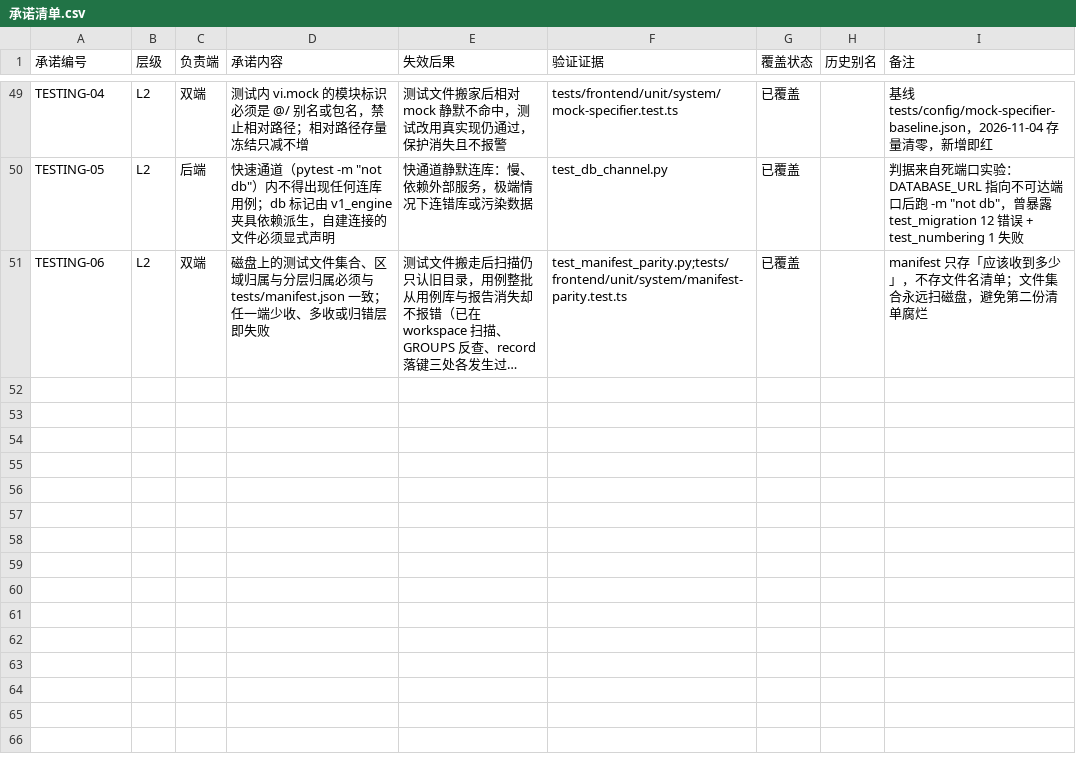
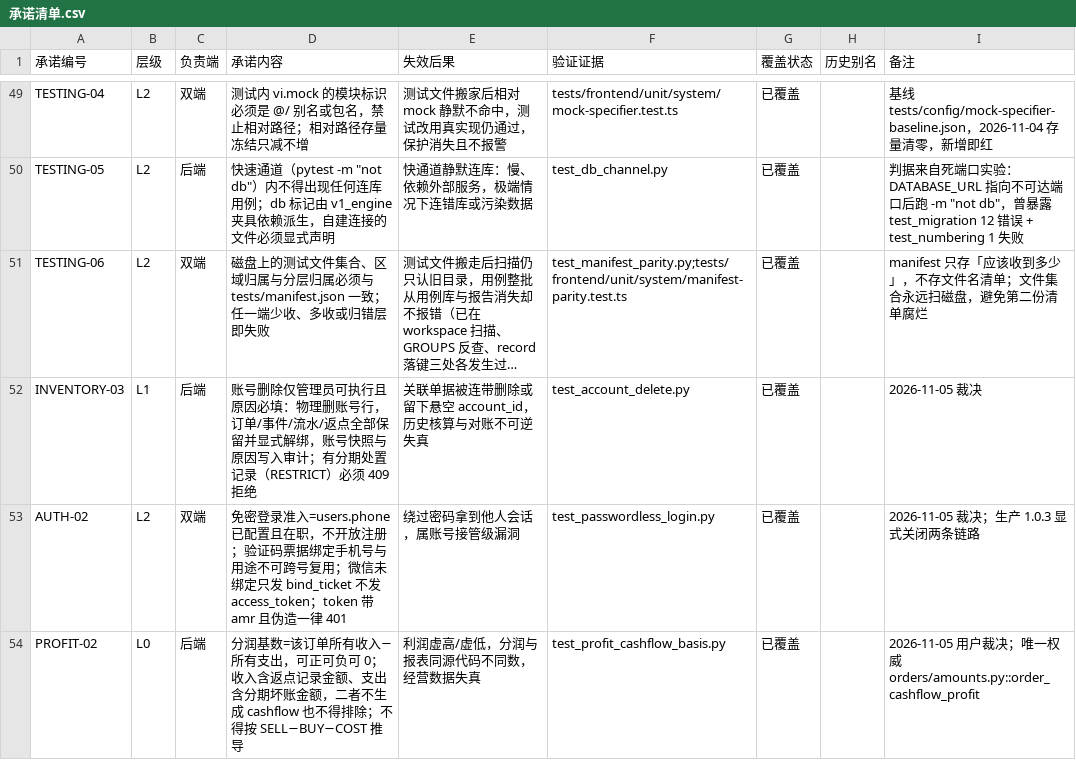
Before and after one commit to heyi2019/hjsd, a CSV file: docs/testing/承诺清单.csv, drawn as a sheet; only a part is shown, gaps mark what is left out; long unchanged cells end in …; the diff names each change by its address in the sheet, - before the commit and + after, or states it on an @@ line.

Commit message:
test: 补齐 3 个孤儿测试文件登记、清单计数与承诺编号

```diff
--- a/docs/testing/承诺清单.csv
+++ b/docs/testing/承诺清单.csv
+row 52: INVENTORY-03 | L1 | 后端 | 账号删除仅管理员可执行且原因必填：物理删账号行，订单/事件/流水/返点全部保留并显式解绑，账号快照与原因写入审计；有分期处置记录（RESTRICT）必须 409 拒绝 | 关联单据被连带删除或留下悬空 account_id，历史核算与对账不可逆失真 | test_account_delete.py | 已覆盖 |  | 2026-11-05 裁决
+row 53: AUTH-02 | L2 | 双端 | 免密登录准入=users.phone 已配置且在职，不开放注册；验证码票据绑定手机号与用途不可跨号复用；微信未绑定只发 bind_ticket 不发 access_token；token 带 amr 且伪造一律 401 | 绕过密码拿到他人会话，属账号接管级漏洞 | test_passwordless_login.py | 已覆盖 |  | 2026-11-05 裁决；生产 1.0.3 显式关闭两条链路
+row 54: PROFIT-02 | L0 | 后端 | 分润基数=该订单所有收入−所有支出，可正可负可 0；收入含返点记录金额、支出含分期坏账金额，二者不生成 cashflow 也不得排除；不得按 SELL−BUY−COST 推导 | 利润虚高/虚低，分润与报表同源代码不同数，经营数据失真 | test_profit_cashflow_basis.py | 已覆盖 |  | 2026-11-05 用户裁决；唯一权威 orders/amounts.py::order_cashflow_profit
```
Also changed, not shown: 5 other files.
